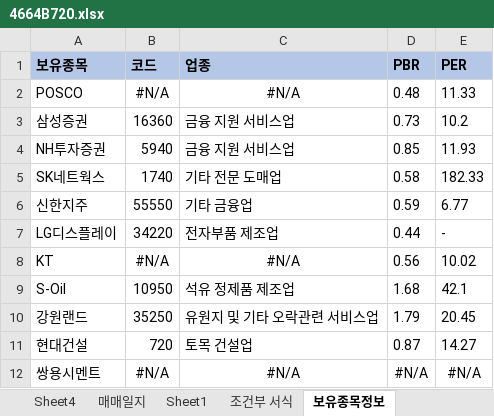
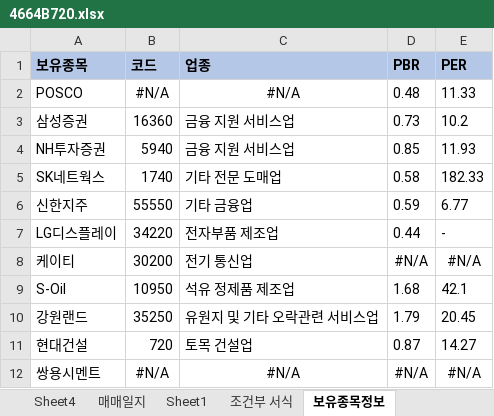
Before and after one commit to starshorse/20200228start, an Excel workbook: xls_node/stock/4664B720.xlsx, sheet 보유종목정보, drawn as a sheet; only a part is shown; values as stored, in another font and other column widths than the file's, no borders; removed rows and columns are numbered as before the commit, all else as after; the diff names each change by its address in the sheet, - before the commit and + after, or states it on an @@ line.

```diff
--- a/xls_node/stock/4664B720.xlsx (sheet 보유종목정보)
+++ b/xls_node/stock/4664B720.xlsx (sheet 보유종목정보)
-row 8: KT | #N/A | #N/A | 0.56 | 10.02
+row 8: 케이티 | 30200 | 전기 통신업 | #N/A | #N/A
```
Also changed, not shown: sheet 매매일지, xls_node/E01/restApi.xlsm, xls_node/ezoffice/###전자결재시스템.xlsm, 19 other files.
